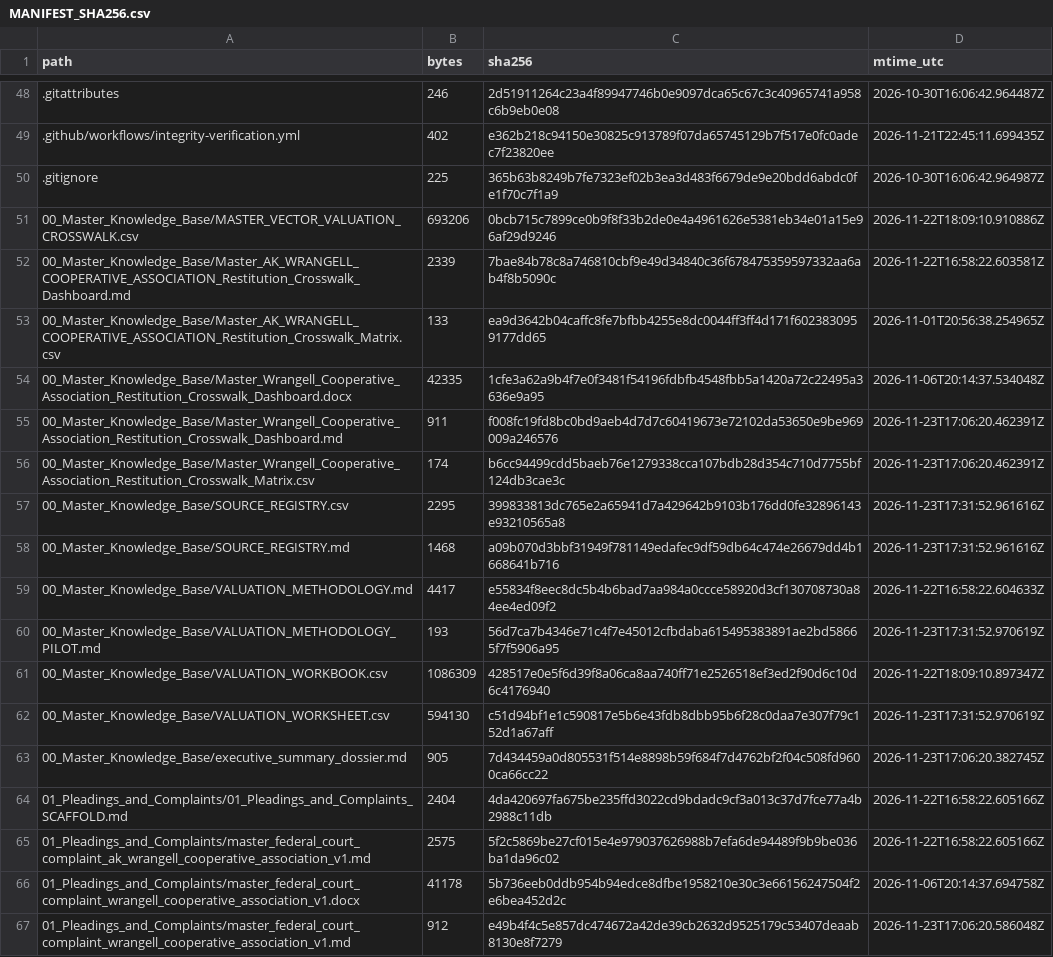
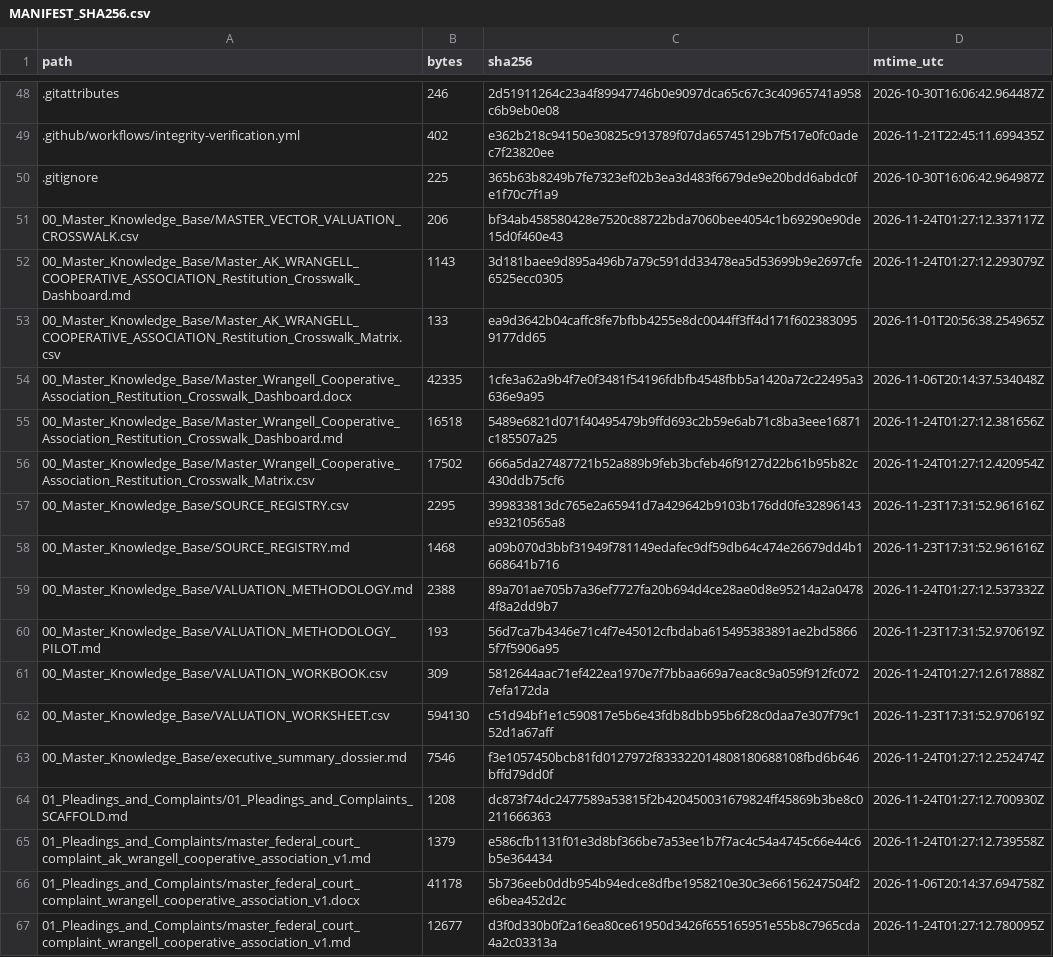
Before and after one commit to GlobalRestitutionAlliance/turtle-island-us-ak-wrangell-cooperative-association-master-litigation, a CSV file: 99_Archives_and_Manifests/MANIFEST_SHA256.csv, drawn as a sheet; only a part is shown, gaps mark what is left out; the diff covers the shown part only.

```diff
--- a/99_Archives_and_Manifests/MANIFEST_SHA256.csv
+++ b/99_Archives_and_Manifests/MANIFEST_SHA256.csv
@@ -50,18 +50,18 @@ path,bytes,sha256,mtime_utc
 .gitignore,225,365b63b8249b7fe7323ef02b3ea3d483f6679de9e20bdd6abdc0fe1f70c7f1a9,2026-10-30T16:06:42.964987Z
-00_Master_Knowledge_Base/MASTER_VECTOR_VALUATION_CROSSWALK.csv,693206,0bcb715c7899ce0b9f8f33b2de0e4a4961626e5381eb34e01a15e96af29d9246,2026-11-22T18:09:10.910886Z
-00_Master_Knowledge_Base/Master_AK_WRANGELL_COOPERATIVE_ASSOCIATION_Restitution_Crosswalk_Dashboard.md,2339,7bae84b78c8a746810cbf9e49d34840c36f678475359597332aa6ab4f8b5090c,2026-11-22T16:58:22.603581Z
+00_Master_Knowledge_Base/MASTER_VECTOR_VALUATION_CROSSWALK.csv,206,bf34ab458580428e7520c88722bda7060bee4054c1b69290e90de15d0f460e43,2026-11-24T01:27:12.337117Z
+00_Master_Knowledge_Base/Master_AK_WRANGELL_COOPERATIVE_ASSOCIATION_Restitution_Crosswalk_Dashboard.md,1143,3d181baee9d895a496b7a79c591dd33478ea5d53699b9e2697cfe6525ecc0305,2026-11-24T01:27:12.293079Z
 00_Master_Knowledge_Base/Master_AK_WRANGELL_COOPERATIVE_ASSOCIATION_Restitution_Crosswalk_Matrix.csv,133,ea9d3642b04caffc8fe7bfbb4255e8dc0044ff3ff4d171f6023830959177dd65,2026-11-01T20:56:38.254965Z
 00_Master_Knowledge_Base/Master_Wrangell_Cooperative_Association_Restitution_Crosswalk_Dashboard.docx,42335,1cfe3a62a9b4f7e0f3481f54196fdbfb4548fbb5a1420a72c22495a3636e9a95,2026-11-06T20:14:37.534048Z
-00_Master_Knowledge_Base/Master_Wrangell_Cooperative_Association_Restitution_Crosswalk_Dashboard.md,911,f008fc19fd8bc0bd9aeb4d7d7c60419673e72102da53650e9be969009a246576,2026-11-23T17:06:20.462391Z
-00_Master_Knowledge_Base/Master_Wrangell_Cooperative_Association_Restitution_Crosswalk_Matrix.csv,174,b6cc94499cdd5baeb76e1279338cca107bdb28d354c710d7755bf124db3cae3c,2026-11-23T17:06:20.462391Z
+00_Master_Knowledge_Base/Master_Wrangell_Cooperative_Association_Restitution_Crosswalk_Dashboard.md,16518,5489e6821d071f40495479b9ffd693c2b59e6ab71c8ba3eee16871c185507a25,2026-11-24T01:27:12.381656Z
+00_Master_Knowledge_Base/Master_Wrangell_Cooperative_Association_Restitution_Crosswalk_Matrix.csv,17502,666a5da27487721b52a889b9feb3bcfeb46f9127d22b61b95b82c430ddb75cf6,2026-11-24T01:27:12.420954Z
 00_Master_Knowledge_Base/SOURCE_REGISTRY.csv,2295,399833813dc765e2a65941d7a429642b9103b176dd0fe32896143e93210565a8,2026-11-23T17:31:52.961616Z
 00_Master_Knowledge_Base/SOURCE_REGISTRY.md,1468,a09b070d3bbf31949f781149edafec9df59db64c474e26679dd4b1668641b716,2026-11-23T17:31:52.961616Z
-00_Master_Knowledge_Base/VALUATION_METHODOLOGY.md,4417,e55834f8eec8dc5b4b6bad7aa984a0ccce58920d3cf130708730a84ee4ed09f2,2026-11-22T16:58:22.604633Z
+00_Master_Knowledge_Base/VALUATION_METHODOLOGY.md,2388,89a701ae705b7a36ef7727fa20b694d4ce28ae0d8e95214a2a04784f8a2dd9b7,2026-11-24T01:27:12.537332Z
 00_Master_Knowledge_Base/VALUATION_METHODOLOGY_PILOT.md,193,56d7ca7b4346e71c4f7e45012cfbdaba615495383891ae2bd58665f7f5906a95,2026-11-23T17:31:52.970619Z
-00_Master_Knowledge_Base/VALUATION_WORKBOOK.csv,1086309,428517e0e5f6d39f8a06ca8aa740ff71e2526518ef3ed2f90d6c10d6c4176940,2026-11-22T18:09:10.897347Z
+00_Master_Knowledge_Base/VALUATION_WORKBOOK.csv,309,5812644aac71ef422ea1970e7f7bbaa669a7eac8c9a059f912fc0727efa172da,2026-11-24T01:27:12.617888Z
 00_Master_Knowledge_Base/VALUATION_WORKSHEET.csv,594130,c51d94bf1e1c590817e5b6e43fdb8dbb95b6f28c0daa7e307f79c152d1a67aff,2026-11-23T17:31:52.970619Z
-00_Master_Knowledge_Base/executive_summary_dossier.md,905,7d434459a0d805531f514e8898b59f684f7d4762bf2f04c508fd9600ca66cc22,2026-11-23T17:06:20.382745Z
-01_Pleadings_and_Complaints/01_Pleadings_and_Complaints_SCAFFOLD.md,2404,4da420697fa675be235ffd3022cd9bdadc9cf3a013c37d7fce77a4b2988c11db,2026-11-22T16:58:22.605166Z
-01_Pleadings_and_Complaints/master_federal_court_complaint_ak_wrangell_cooperative_association_v1.md,2575,5f2c5869be27cf015e4e979037626988b7efa6de94489f9b9be036ba1da96c02,2026-11-22T16:58:22.605166Z
+00_Master_Knowledge_Base/executive_summary_dossier.md,7546,f3e1057450bcb81fd0127972f833322014808180688108fbd6b646bffd79dd0f,2026-11-24T01:27:12.252474Z
+01_Pleadings_and_Complaints/01_Pleadings_and_Complaints_SCAFFOLD.md,1208,dc873f74dc2477589a53815f2b420450031679824ff45869b3be8c0211666363,2026-11-24T01:27:12.700930Z
+01_Pleadings_and_Complaints/master_federal_court_complaint_ak_wrangell_cooperative_association_v1.md,1379,e586cfb1131f01e3d8bf366be7a53ee1b7f7ac4c54a4745c66e44c6b5e364434,2026-11-24T01:27:12.739558Z
 01_Pleadings_and_Complaints/master_federal_court_complaint_wrangell_cooperative_association_v1.docx,41178,5b736eeb0ddb954b94edce8dfbe1958210e30c3e66156247504f2e6bea452d2c,2026-11-06T20:14:37.694758Z
-01_Pleadings_and_Complaints/master_federal_court_complaint_wrangell_cooperative_association_v1.md,912,e49b4f4c5e857dc474672a42de39cb2632d9525179c53407deaab8130e8f7279,2026-11-23T17:06:20.586048Z
+01_Pleadings_and_Complaints/master_federal_court_complaint_wrangell_cooperative_association_v1.md,12677,d3f0d330b0f2a16ea80ce61950d3426f655165951e55b8c7965cda4a2c03313a,2026-11-24T01:27:12.780095Z
```
Also changed, not shown: 80 edited cells elsewhere in this file, 37 other files.
